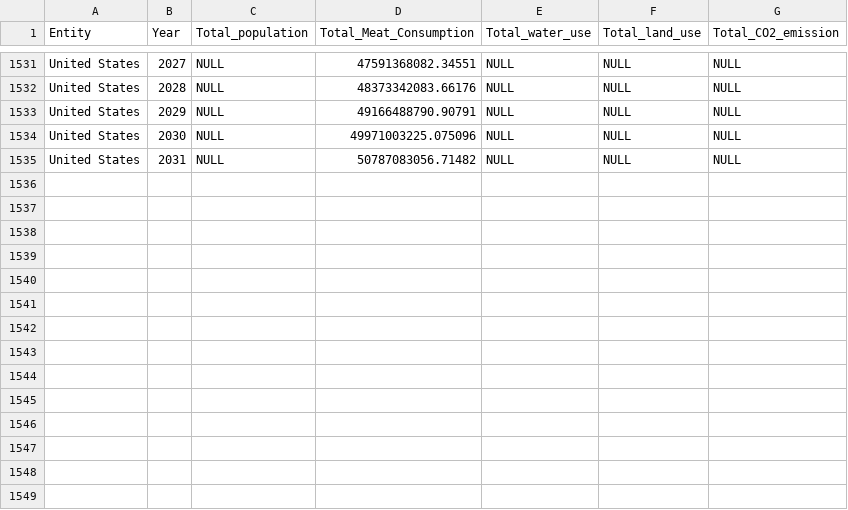
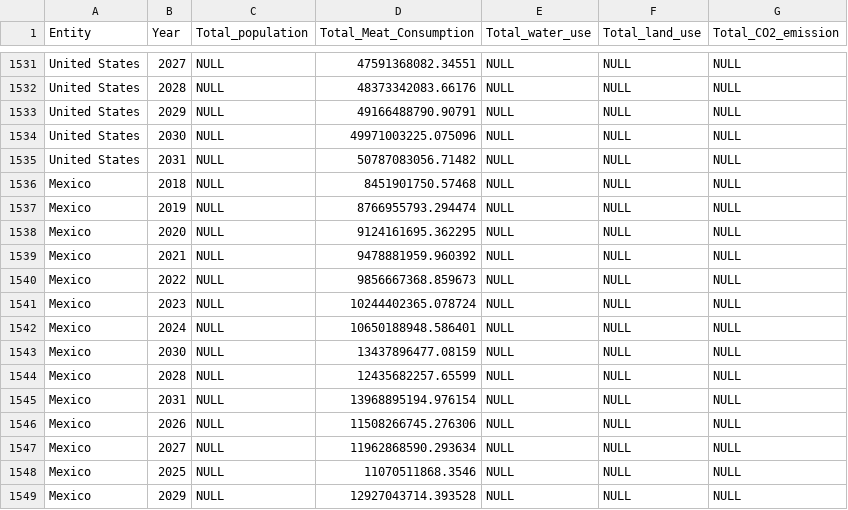
Before and after one commit to saraswathykrk/meat_data, a CSV file: data_files/top_25_countries_predictions.csv, drawn as a sheet; only a part is shown, gaps mark what is left out; the diff names each change by its address in the sheet, - before the commit and + after, or states it on an @@ line.

```diff
--- a/data_files/top_25_countries_predictions.csv
+++ b/data_files/top_25_countries_predictions.csv
+row 1536: Mexico | 2018 | NULL | 8451901750.57468 | NULL | NULL | NULL
+row 1537: Mexico | 2019 | NULL | 8766955793.294474 | NULL | NULL | NULL
+row 1538: Mexico | 2020 | NULL | 9124161695.362295 | NULL | NULL | NULL
+row 1539: Mexico | 2021 | NULL | 9478881959.960392 | NULL | NULL | NULL
+row 1540: Mexico | 2022 | NULL | 9856667368.859673 | NULL | NULL | NULL
+row 1541: Mexico | 2023 | NULL | 10244402365.078724 | NULL | NULL | NULL
+row 1542: Mexico | 2024 | NULL | 10650188948.586401 | NULL | NULL | NULL
+row 1543: Mexico | 2030 | NULL | 13437896477.08159 | NULL | NULL | NULL
+row 1544: Mexico | 2028 | NULL | 12435682257.65599 | NULL | NULL | NULL
+row 1545: Mexico | 2031 | NULL | 13968895194.976154 | NULL | NULL | NULL
+row 1546: Mexico | 2026 | NULL | 11508266745.276306 | NULL | NULL | NULL
+row 1547: Mexico | 2027 | NULL | 11962868590.293634 | NULL | NULL | NULL
+row 1548: Mexico | 2025 | NULL | 11070511868.3546 | NULL | NULL | NULL
+row 1549: Mexico | 2029 | NULL | 12927043714.393528 | NULL | NULL | NULL
```
Also changed, not shown: land_water_forecast_reg/top_25_countries_predictions.csv, 32 other files.
